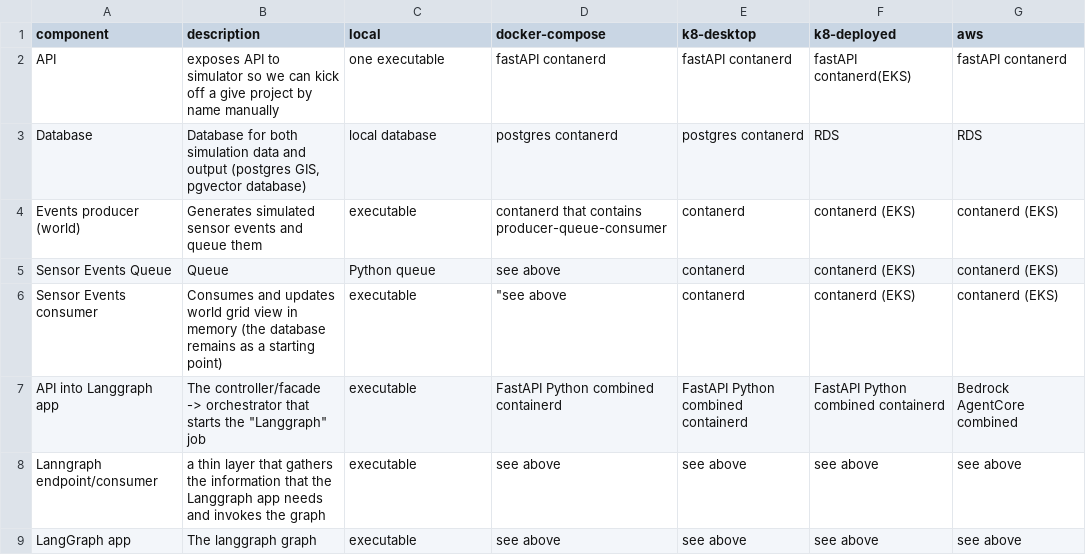
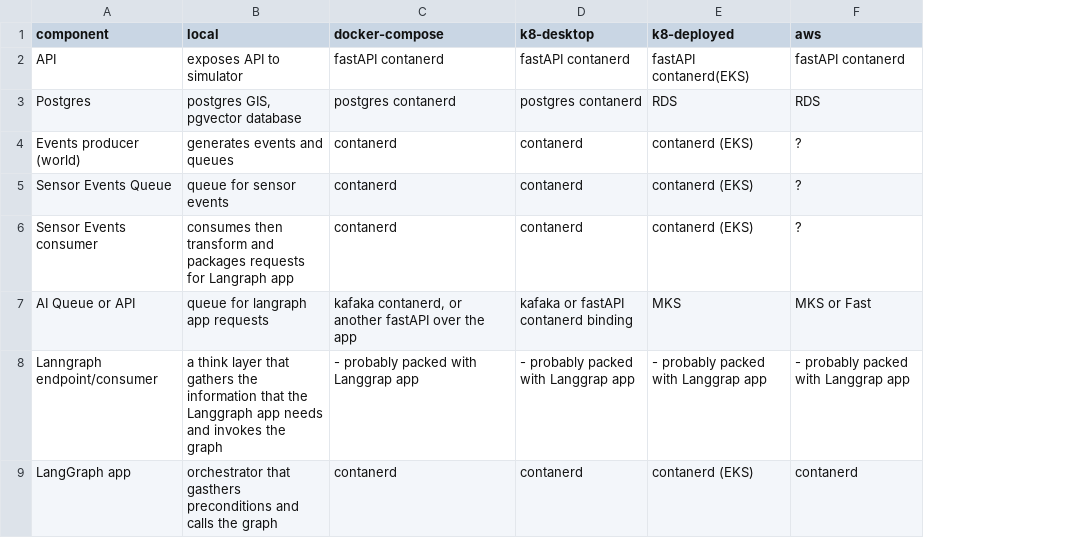
Before and after one commit to chrislomeli/agentic-simulator-tutorial, a CSV file: temp.csv, drawn as a sheet; removed rows and columns are numbered as before the commit, all else as after; the diff names each change by its address in the sheet, - before the commit and + after, or states it on an @@ line.

Commit message:
Revert "prepare for bedrock"
This reverts commit 5f44a9b23aca9723939d50c7ce494bfd40c5c1d2.

```diff
--- a/temp.csv
+++ b/temp.csv
-column B (description), rows 2-6: exposes API to simulator so we can kick off a give project by name manually | Database for both simulation data and output (postgres GIS, pgvector database) | Generates simulated sensor events and queue them | Queue | Consumes and updates world grid view in memory (the database remains as a starting point); rows 8-9: a thin layer that gathers the information that the Langgraph app needs and invokes the graph | The langgraph graph
-B2 (local): one executable
+B2 (local): exposes API to simulator
-A3 (component): Database
+A3 (component): Postgres
-B3 (local): local database
+B3 (local): postgres GIS, pgvector database
-B4 (local): executable
+B4 (local): generates events and queues
-C4 (docker-compose): contanerd that contains producer-queue-consumer
+C4 (docker-compose): contanerd
-F4:F6 (aws): contanerd (EKS)
+F4:F6 (aws): ?
-B5 (local): Python queue
+B5 (local): queue for sensor events
-C5 (docker-compose): see above
+C5 (docker-compose): contanerd
-B6 (local): executable
+B6 (local): consumes then transform and packages requests for Langraph app
-C6 (docker-compose): "see above
+C6 (docker-compose): contanerd
-row 7: API into Langgraph app | The controller/facade -> orchestrator that starts the "Langgraph" job | executable | FastAPI Python combined containerd | FastAPI Python combined containerd | FastAPI Python combined containerd | Bedrock AgentCore combined
+row 7: AI Queue or API | queue for langraph app requests | kafaka contanerd, or another fastAPI over the app | kafaka or fastAPI contanerd binding | MKS | MKS or Fast
-B8 (local): executable
+B8 (local): a think layer that gathers the information that the Langgraph app needs and invokes the graph
-C8 (docker-compose): see above
+C8 (docker-compose): - probably packed with Langgrap app
-D8 (k8-desktop): see above
+D8 (k8-desktop): - probably packed with Langgrap app
-E8 (k8-deployed): see above
+E8 (k8-deployed): - probably packed with Langgrap app
-F8 (aws): see above
+F8 (aws): - probably packed with Langgrap app
-B9 (local): executable
+B9 (local): orchestrator that gasthers preconditions and calls the graph
-C9 (docker-compose): see above
+C9 (docker-compose): contanerd
-D9 (k8-desktop): see above
+D9 (k8-desktop): contanerd
-E9 (k8-deployed): see above
+E9 (k8-deployed): contanerd (EKS)
-F9 (aws): see above
+F9 (aws): contanerd
```
Also changed, not shown: 45 other files.
